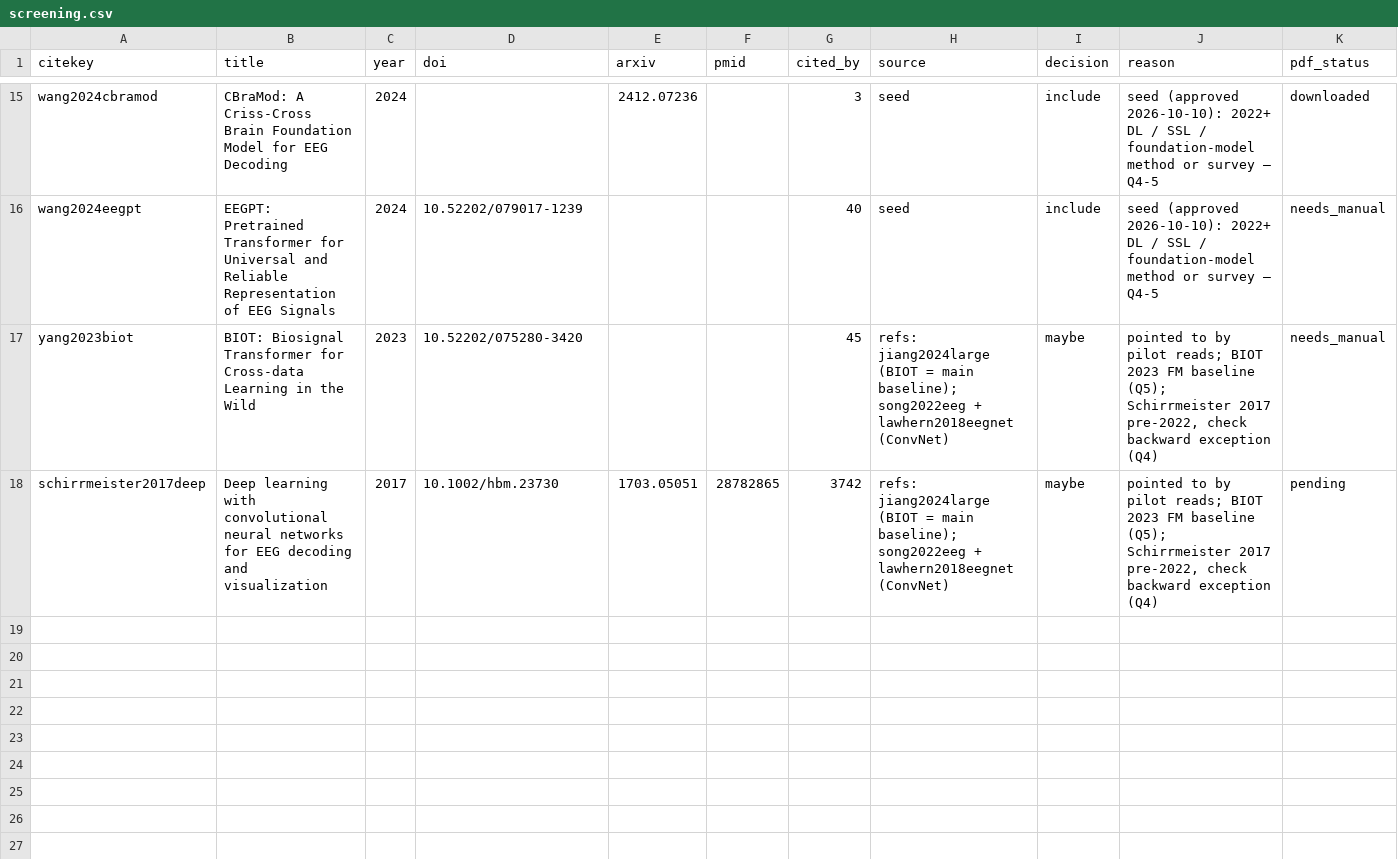
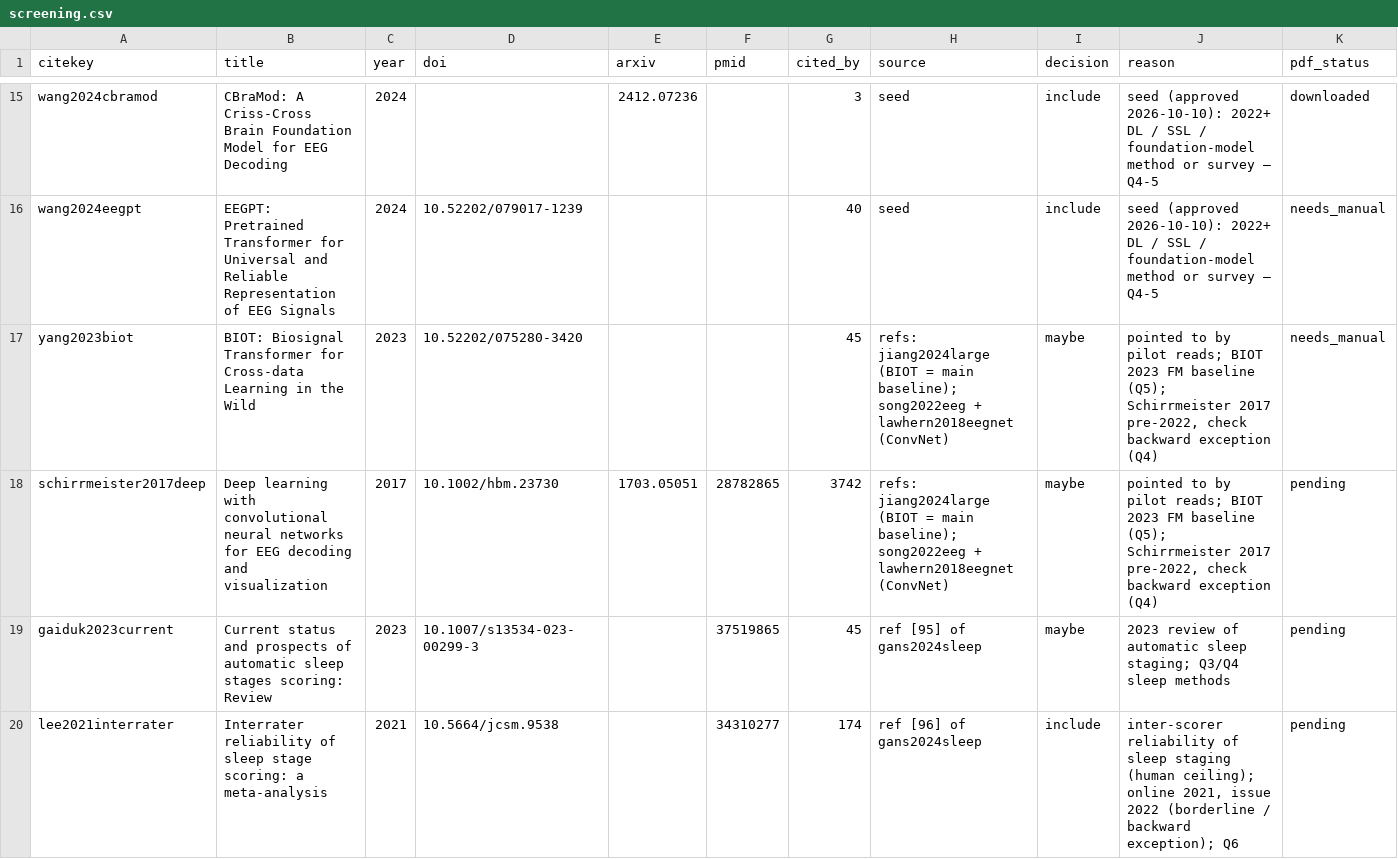
Before and after one commit to JakubBilski/eeg-literature-review, a CSV file: data/screening.csv, drawn as a sheet; only a part is shown, gaps mark what is left out; the diff names each change by its address in the sheet, - before the commit and + after, or states it on an @@ line.

```diff
--- a/data/screening.csv
+++ b/data/screening.csv
+row 19: gaiduk2023current | Current status and prospects of automatic sleep stages scoring: Review | 2023 | 10.1007/s13534-023-00299-3 |  | 37519865 | 45 | ref [95] of gans2024sleep | maybe | 2023 review of automatic sleep staging; Q3/Q4 sleep methods | pending
+row 20: lee2021interrater | Interrater reliability of sleep stage scoring: a meta-analysis | 2021 | 10.5664/jcsm.9538 |  | 34310277 | 174 | ref [96] of gans2024sleep | include | inter-scorer reliability of sleep staging (human ceiling); online 2021, issue 2022 (borderline / backward exception); Q6 | pending
```
Also changed, not shown: data/comparison.csv, 26 other files.
